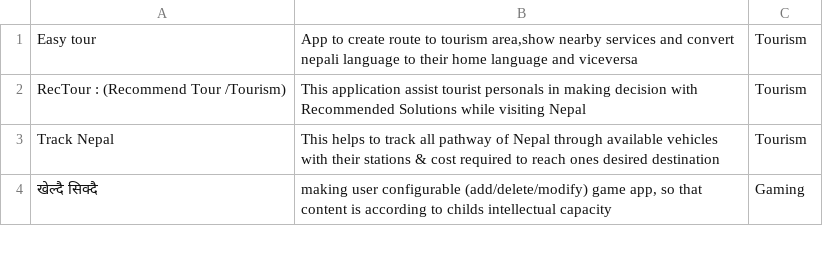
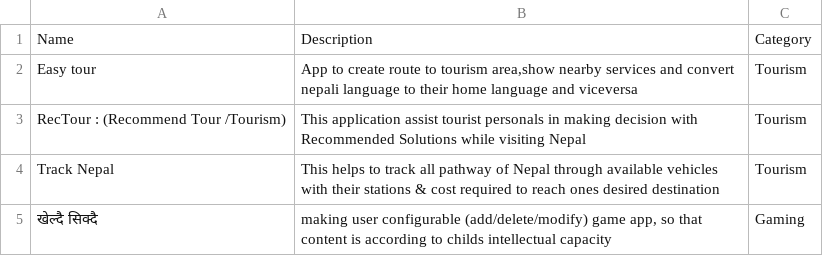
Before and after one commit to amitness/ncell-app-camp-ideas, a CSV file: ideas.csv, drawn as a sheet; only a part is shown.

Commit message:
Added header

```diff
--- a/ideas.csv
+++ b/ideas.csv
@@ -1 +1,2 @@
+Name,Description,Category
 Easy tour,"App to create route to tourism area,show nearby services and convert nepali language to their home language and viceversa",Tourism
```
